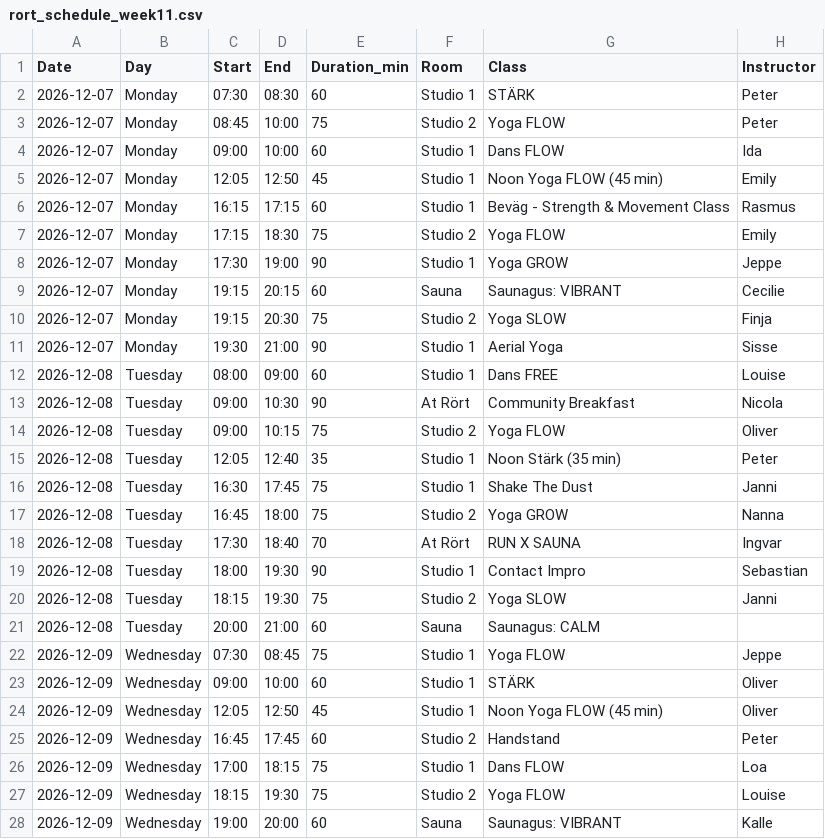
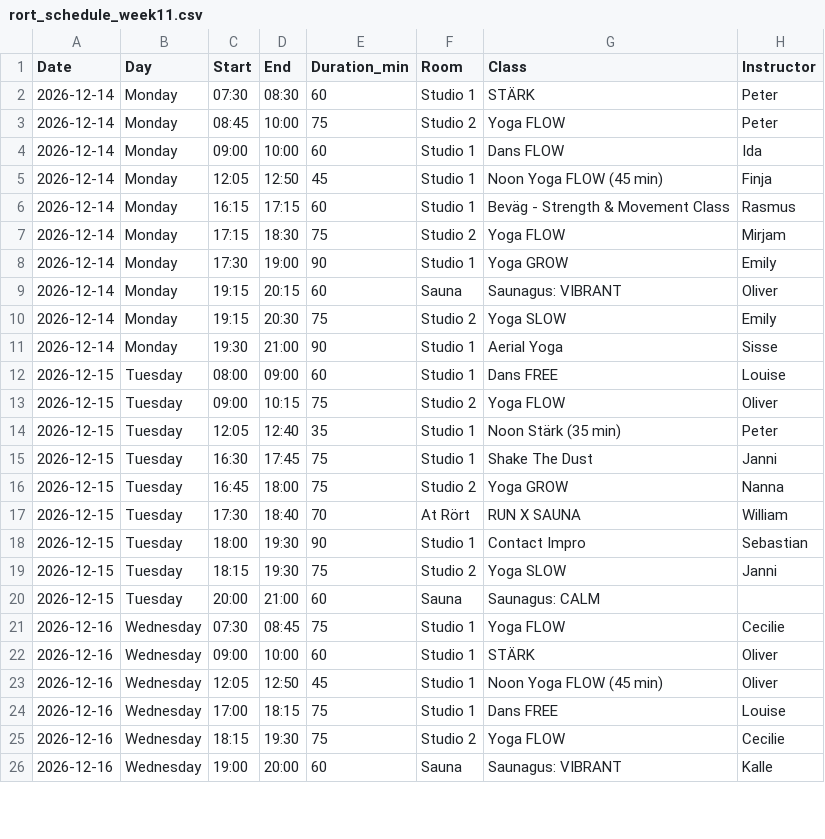
Before and after one commit to FreddyAngelo/rort-calendar, a CSV file: data/rort_schedule_week11.csv, drawn as a sheet; only a part is shown; the diff covers the shown part only.

```diff
--- a/data/rort_schedule_week11.csv
+++ b/data/rort_schedule_week11.csv
@@ -1,28 +1,26 @@
 Date,Day,Start,End,Duration_min,Room,Class,Instructor
-2026-12-07,Monday,07:30,08:30,60,Studio 1,STÄRK,Peter
-2026-12-07,Monday,08:45,10:00,75,Studio 2,Yoga FLOW,Peter
-2026-12-07,Monday,09:00,10:00,60,Studio 1,Dans FLOW,Ida
-2026-12-07,Monday,12:05,12:50,45,Studio 1,Noon Yoga FLOW (45 min),Emily
-2026-12-07,Monday,16:15,17:15,60,Studio 1,Beväg - Strength & Movement Class,Rasmus
-2026-12-07,Monday,17:15,18:30,75,Studio 2,Yoga FLOW,Emily
-2026-12-07,Monday,17:30,19:00,90,Studio 1,Yoga GROW,Jeppe
-2026-12-07,Monday,19:15,20:15,60,Sauna,Saunagus: VIBRANT,Cecilie
-2026-12-07,Monday,19:15,20:30,75,Studio 2,Yoga SLOW,Finja
-2026-12-07,Monday,19:30,21:00,90,Studio 1,Aerial Yoga,Sisse
-2026-12-08,Tuesday,08:00,09:00,60,Studio 1,Dans FREE,Louise
-2026-12-08,Tuesday,09:00,10:30,90,At Rört,Community Breakfast,Nicola
-2026-12-08,Tuesday,09:00,10:15,75,Studio 2,Yoga FLOW,Oliver
-2026-12-08,Tuesday,12:05,12:40,35,Studio 1,Noon Stärk (35 min),Peter
-2026-12-08,Tuesday,16:30,17:45,75,Studio 1,Shake The Dust,Janni
-2026-12-08,Tuesday,16:45,18:00,75,Studio 2,Yoga GROW,Nanna
-2026-12-08,Tuesday,17:30,18:40,70,At Rört,RUN X SAUNA,Ingvar
-2026-12-08,Tuesday,18:00,19:30,90,Studio 1,Contact Impro,Sebastian
-2026-12-08,Tuesday,18:15,19:30,75,Studio 2,Yoga SLOW,Janni
-2026-12-08,Tuesday,20:00,21:00,60,Sauna,Saunagus: CALM,
-2026-12-09,Wednesday,07:30,08:45,75,Studio 1,Yoga FLOW,Jeppe
-2026-12-09,Wednesday,09:00,10:00,60,Studio 1,STÄRK,Oliver
-2026-12-09,Wednesday,12:05,12:50,45,Studio 1,Noon Yoga FLOW (45 min),Oliver
-2026-12-09,Wednesday,16:45,17:45,60,Studio 2,Handstand,Peter
-2026-12-09,Wednesday,17:00,18:15,75,Studio 1,Dans FLOW,Loa
-2026-12-09,Wednesday,18:15,19:30,75,Studio 2,Yoga FLOW,Louise
-2026-12-09,Wednesday,19:00,20:00,60,Sauna,Saunagus: VIBRANT,Kalle
+2026-12-14,Monday,07:30,08:30,60,Studio 1,STÄRK,Peter
+2026-12-14,Monday,08:45,10:00,75,Studio 2,Yoga FLOW,Peter
+2026-12-14,Monday,09:00,10:00,60,Studio 1,Dans FLOW,Ida
+2026-12-14,Monday,12:05,12:50,45,Studio 1,Noon Yoga FLOW (45 min),Finja
+2026-12-14,Monday,16:15,17:15,60,Studio 1,Beväg - Strength & Movement Class,Rasmus
+2026-12-14,Monday,17:15,18:30,75,Studio 2,Yoga FLOW,Mirjam
+2026-12-14,Monday,17:30,19:00,90,Studio 1,Yoga GROW,Emily
+2026-12-14,Monday,19:15,20:15,60,Sauna,Saunagus: VIBRANT,Oliver
+2026-12-14,Monday,19:15,20:30,75,Studio 2,Yoga SLOW,Emily
+2026-12-14,Monday,19:30,21:00,90,Studio 1,Aerial Yoga,Sisse
+2026-12-15,Tuesday,08:00,09:00,60,Studio 1,Dans FREE,Louise
+2026-12-15,Tuesday,09:00,10:15,75,Studio 2,Yoga FLOW,Oliver
+2026-12-15,Tuesday,12:05,12:40,35,Studio 1,Noon Stärk (35 min),Peter
+2026-12-15,Tuesday,16:30,17:45,75,Studio 1,Shake The Dust,Janni
+2026-12-15,Tuesday,16:45,18:00,75,Studio 2,Yoga GROW,Nanna
+2026-12-15,Tuesday,17:30,18:40,70,At Rört,RUN X SAUNA,William
+2026-12-15,Tuesday,18:00,19:30,90,Studio 1,Contact Impro,Sebastian
+2026-12-15,Tuesday,18:15,19:30,75,Studio 2,Yoga SLOW,Janni
+2026-12-15,Tuesday,20:00,21:00,60,Sauna,Saunagus: CALM,
+2026-12-16,Wednesday,07:30,08:45,75,Studio 1,Yoga FLOW,Cecilie
+2026-12-16,Wednesday,09:00,10:00,60,Studio 1,STÄRK,Oliver
+2026-12-16,Wednesday,12:05,12:50,45,Studio 1,Noon Yoga FLOW (45 min),Oliver
+2026-12-16,Wednesday,17:00,18:15,75,Studio 1,Dans FREE,Louise
+2026-12-16,Wednesday,18:15,19:30,75,Studio 2,Yoga FLOW,Cecilie
+2026-12-16,Wednesday,19:00,20:00,60,Sauna,Saunagus: VIBRANT,Kalle
```
Also changed, not shown: 1 added row, 3 removed rows and 26 edited cells elsewhere in this file, data/rort_schedule_week3.csv, data/rort_schedule_week5.csv, 8 other files.
